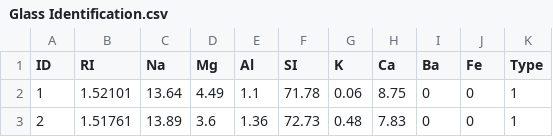
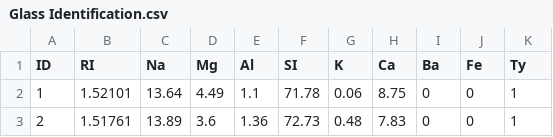
Before and after one commit to Jetin2021/DS-, a CSV file: Glass Identification.csv, drawn as a sheet; only a part is shown.

Commit message:
Add files via upload

```diff
--- a/Glass Identification.csv
+++ b/Glass Identification.csv
@@ -1,2 +1,2 @@
-ID,RI,Na,Mg,Al,SI,K,Ca,Ba,Fe,Type
+ID,RI,Na,Mg,Al,SI,K,Ca,Ba,Fe,Ty
 1,1.52101,13.64,4.49,1.1,71.78,0.06,8.75,0,0,1
```
